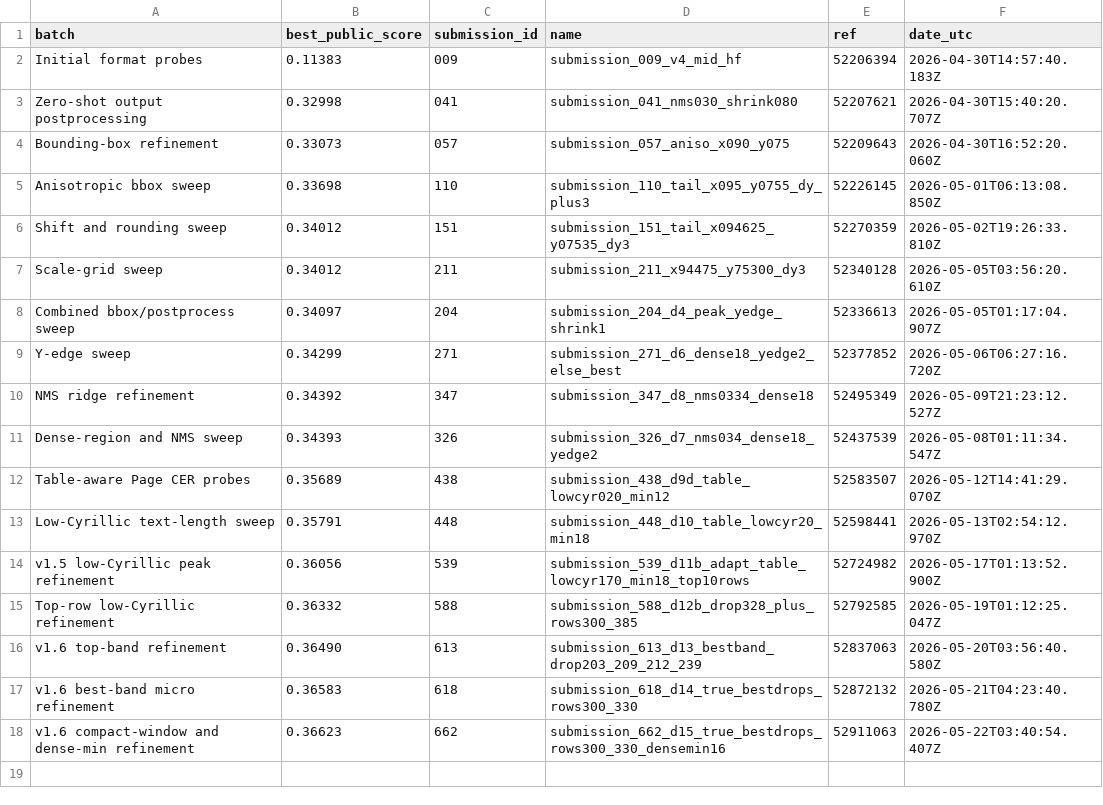
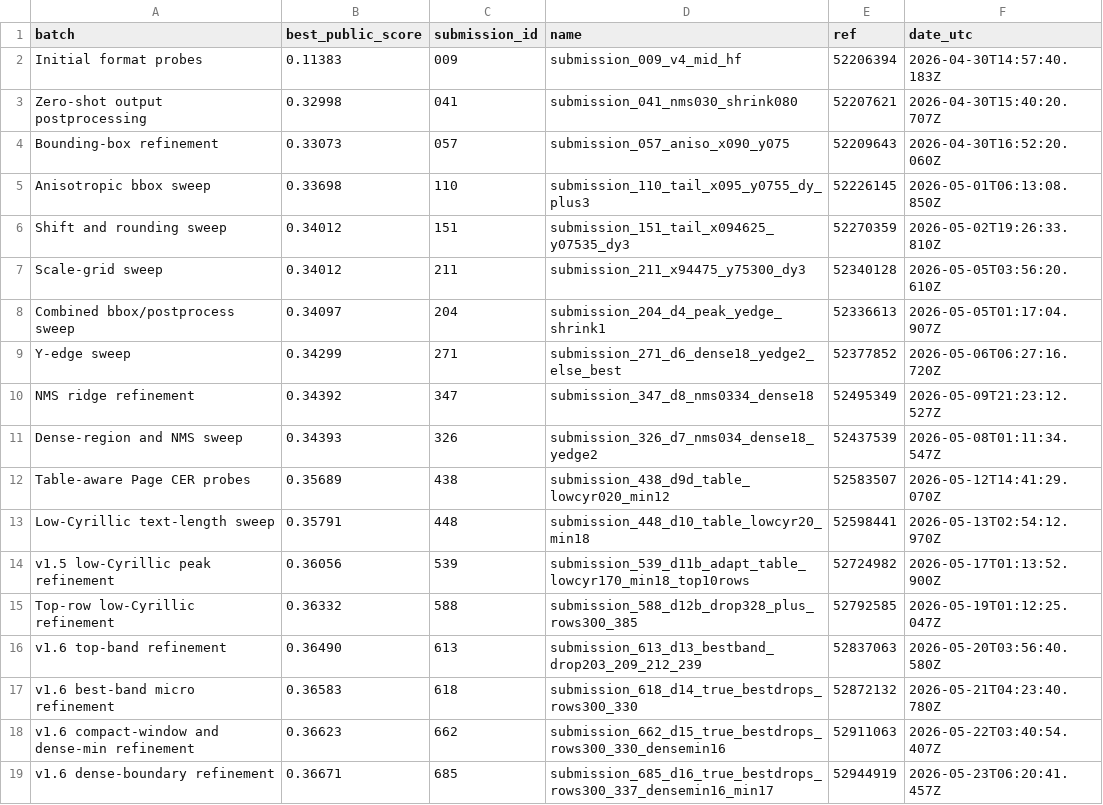
Before and after one commit to Beiciccc/handwritten-to-data-experiments, a CSV file: data/best_by_batch.csv, drawn as a sheet.

```diff
--- a/data/best_by_batch.csv
+++ b/data/best_by_batch.csv
@@ -18 +18,2 @@ v1.6 best-band micro refinement,0.36583,618,submission_618_d14_true_bestdrops_ro
 v1.6 compact-window and dense-min refinement,0.36623,662,submission_662_d15_true_bestdrops_rows300_330_densemin16,52911063,2026-05-22T03:40:54.407Z
+v1.6 dense-boundary refinement,0.36671,685,submission_685_d16_true_bestdrops_rows300_337_densemin16_min17,52944919,2026-05-23T06:20:41.457Z
```
Also changed, not shown: data/top_submissions.csv, 3 other files.
